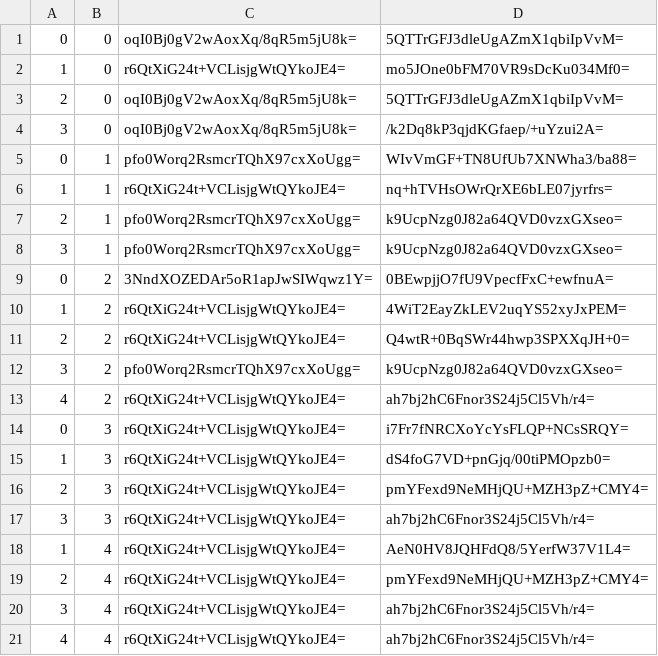
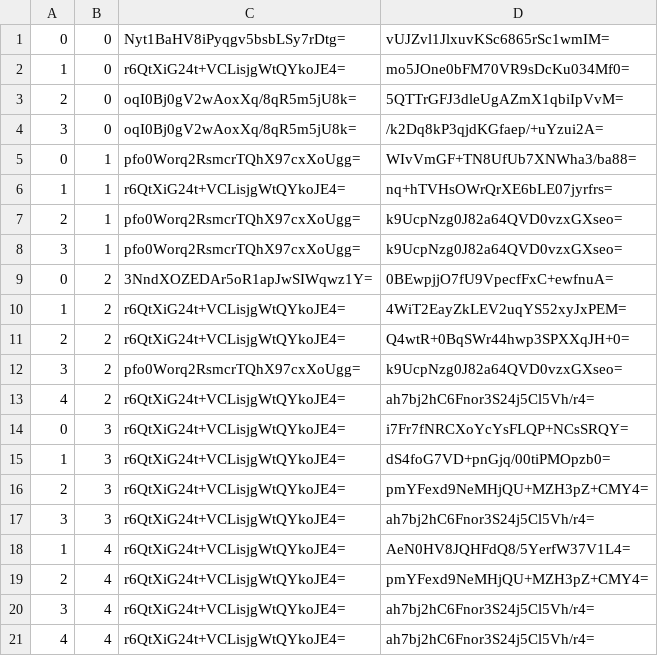
Before and after one commit to haveyouwantto/MapleTownMap, a CSV file: tiles/zoom.-1/metadata/k.0.0.csv, drawn as a sheet.

```diff
--- a/tiles/zoom.-1/metadata/k.0.0.csv
+++ b/tiles/zoom.-1/metadata/k.0.0.csv
@@ -1,2 +1,2 @@
-0,0,oqI0Bj0gV2wAoxXq/8qR5m5jU8k=,5QTTrGFJ3dleUgAZmX1qbiIpVvM=
+0,0,Nyt1BaHV8iPyqgv5bsbLSy7rDtg=,vUJZvl1JlxuvKSc6865rSc1wmIM=
 1,0,r6QtXiG24t+VCLisjgWtQYkoJE4=,mo5JOne0bFM70VR9sDcKu034Mf0=
```
Also changed, not shown: tiles/zoom.-1/metadata/k.-1.-1.csv, tiles/zoom.-1/metadata/k.-1.0.csv, 46 other files.
